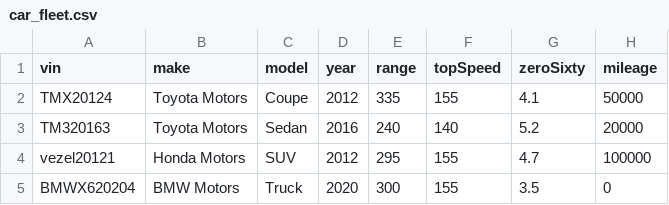
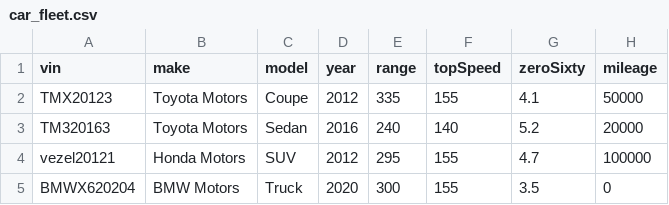
Before and after one commit to daniel-mwendwa/Python-guide, a CSV file: car_fleet.csv, drawn as a sheet.

Commit message:
Update car_fleet.csv

```diff
--- a/car_fleet.csv
+++ b/car_fleet.csv
@@ -1,3 +1,3 @@
 vin,make,model,year,range,topSpeed,zeroSixty,mileage
-TMX20124,Toyota Motors, Coupe, 2012, 335, 155, 4.1, 50000
+TMX20123,Toyota Motors, Coupe, 2012, 335, 155, 4.1, 50000
 TM320163,Toyota Motors, Sedan, 2016, 240, 140, 5.2, 20000
```
